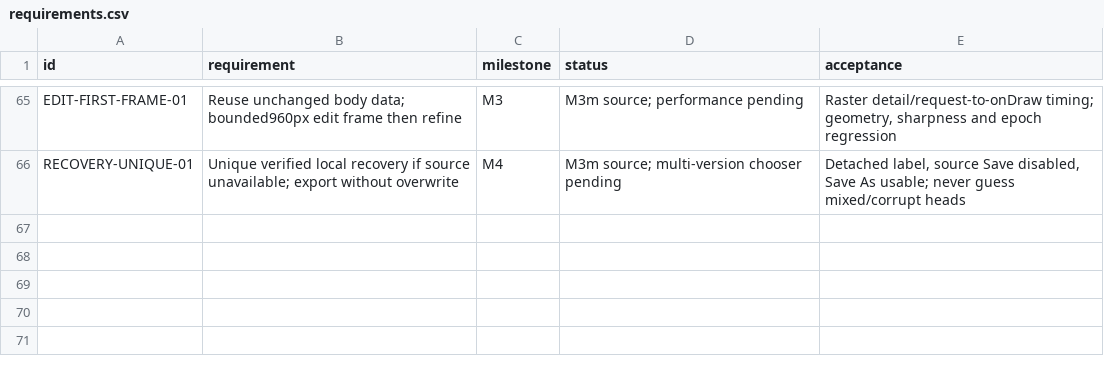
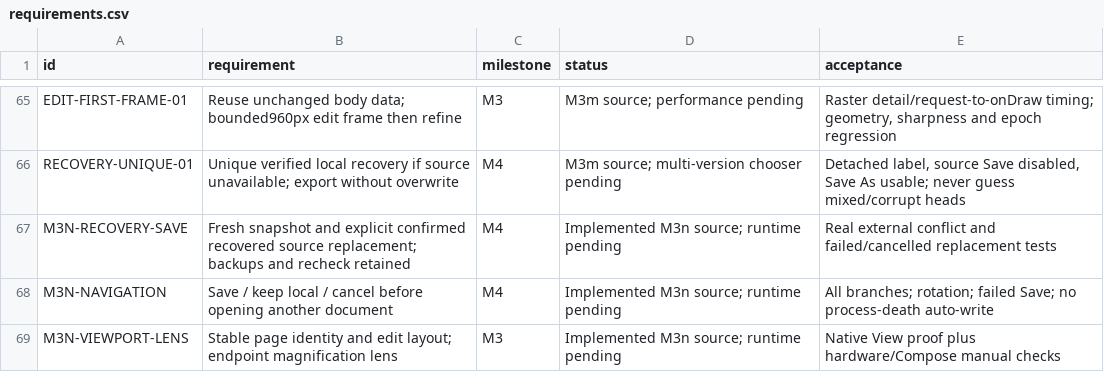
Before and after one commit to S-e-b-G/PDF-Color-Highlighter, a CSV file: requirements.csv, drawn as a sheet; only a part is shown, gaps mark what is left out; the diff names each change by its address in the sheet, - before the commit and + after, or states it on an @@ line.

Commit message:
feat: M3n reader edit policies and edit viewport lens
Generated by Mistral Vibe.
Co-Authored-By: Mistral Vibe <vibe@mistral.ai>

```diff
--- a/requirements.csv
+++ b/requirements.csv
+row 67: M3N-RECOVERY-SAVE | Fresh snapshot and explicit confirmed recovered source replacement; backups and recheck retained | M4 | Implemented M3n source; runtime pending | Real external conflict and failed/cancelled replacement tests
+row 68: M3N-NAVIGATION | Save / keep local / cancel before opening another document | M4 | Implemented M3n source; runtime pending | All branches; rotation; failed Save; no process-death auto-write
+row 69: M3N-VIEWPORT-LENS | Stable page identity and edit layout; endpoint magnification lens | M3 | Implemented M3n source; runtime pending | Native View proof plus hardware/Compose manual checks
```
Also changed, not shown: 20 other files.
